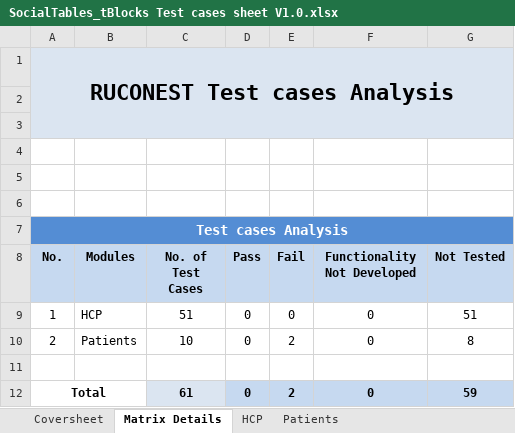
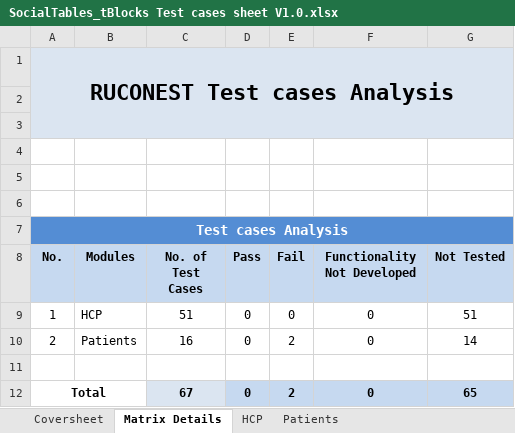
Before and after one commit to hitarthdoc/KiwiQA-Services-Project, an Excel workbook: SocialTables_tBlocks Test cases sheet V1.0.xlsx, sheet Matrix Details, drawn as a sheet; values as stored, in another font and other column widths than the file's, no borders; charts and pictures not drawn; the diff names each change by its address in the sheet, - before the commit and + after, or states it on an @@ line.

Commit message:
Changed the Test Case Sheet. Added Cases for Searching in the Events Page and one for New Events Page. -Hitarth Doctor

```diff
--- a/SocialTables_tBlocks Test cases sheet V1.0.xlsx (sheet Matrix Details)
+++ b/SocialTables_tBlocks Test cases sheet V1.0.xlsx (sheet Matrix Details)
-C10 (No. of Test Cases): 10
+C10 (No. of Test Cases): 16
-G10 (Not Tested): 8
+G10 (Not Tested): 14
-C12 (No. of Test Cases): 61
+C12 (No. of Test Cases): 67
-G12 (Not Tested): 59
+G12 (Not Tested): 65
```
Also changed, not shown: sheet Patients, formulas that keep their value, charts or pictures.
